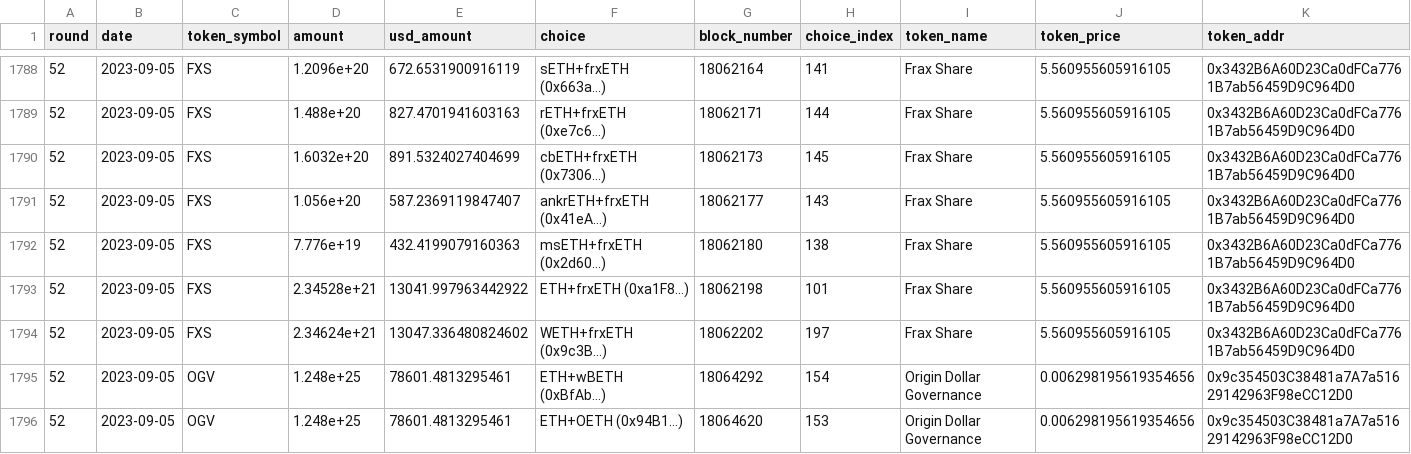
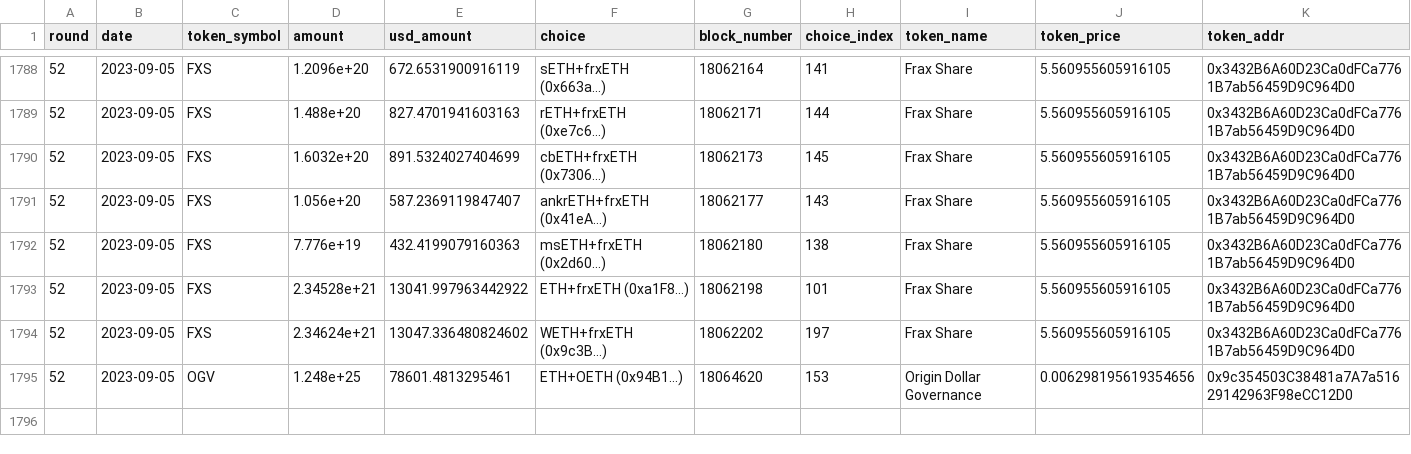
Before and after one commit to iamllanero/convex-streamlit, a CSV file: data/prices.csv, drawn as a sheet; only a part is shown, gaps mark what is left out; rows hold the shown columns only; the diff names each change by its address in the sheet, - before the commit and + after, or states it on an @@ line.

```diff
--- a/data/prices.csv
+++ b/data/prices.csv
-row 1795: 52 | 2023-09-05 | OGV | 1.248e+25 | 78601.4813295461 | ETH+wBETH (0xBfAb…) | 18064292 | 154 | Origin Dollar Governance | 0.006298195619354656 | 0x9c354503C38481a7A7a51629142963F98eCC12D0
```
Also changed, not shown: data/cg_cache.csv.
